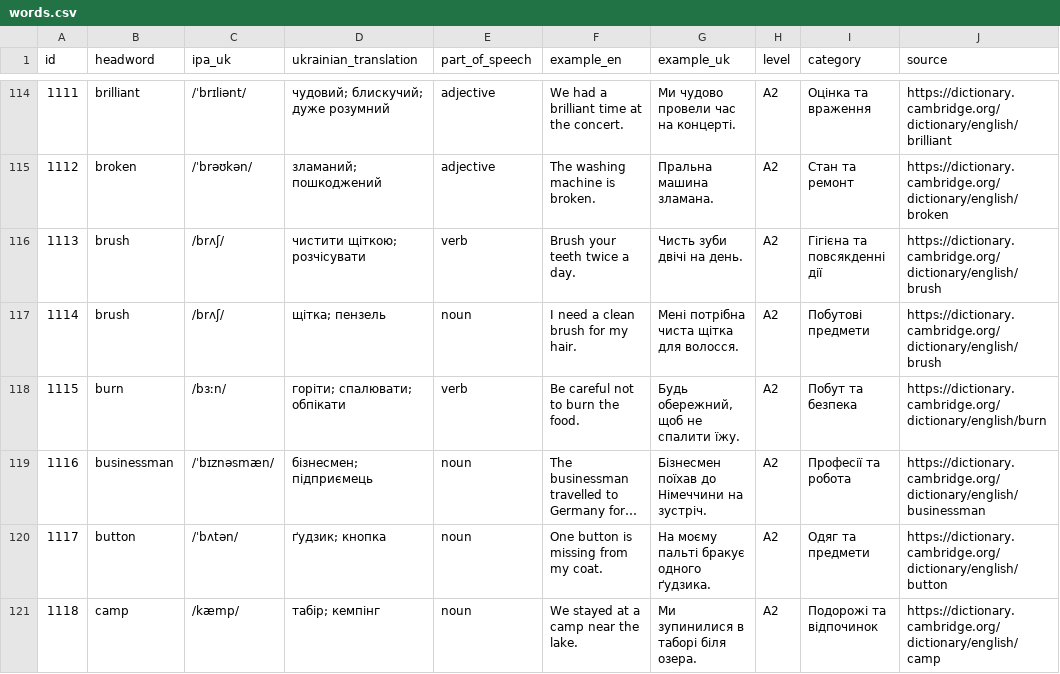
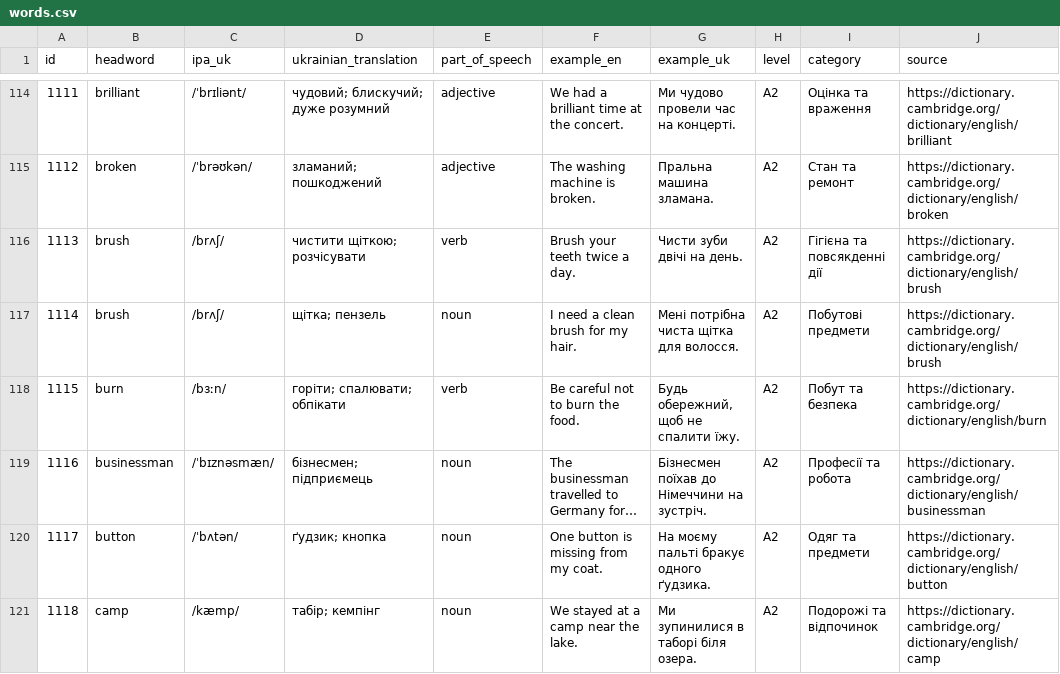
Before and after one commit to kiinoshkaaa/english-ukrainian-dictionary, a CSV file: data/a2/words.csv, drawn as a sheet; only a part is shown, gaps mark what is left out; long unchanged cells end in …; the diff names each change by its address in the sheet, - before the commit and + after, or states it on an @@ line.

Commit message:
Polish Ukrainian translation in A2 brush example

```diff
--- a/data/a2/words.csv
+++ b/data/a2/words.csv
-G116 (example_uk): Чисть зуби двічі на день.
+G116 (example_uk): Чисти зуби двічі на день.
```
